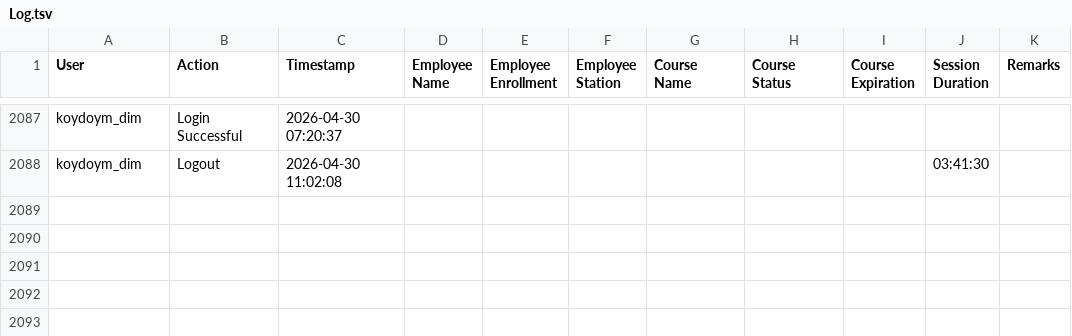
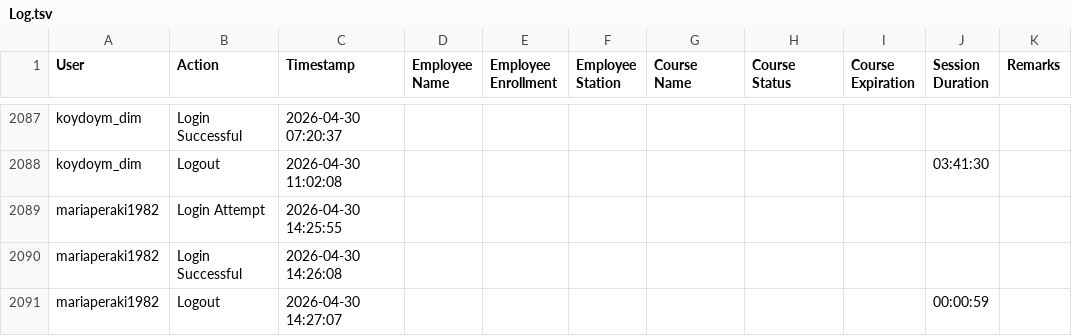
Before and after one commit to Ntiablo/TrainingOverview, a TSV file: Log.tsv, drawn as a sheet; only a part is shown, gaps mark what is left out; the diff names each change by its address in the sheet, - before the commit and + after, or states it on an @@ line.

Commit message:
Append new log entries to file

```diff
--- a/Log.tsv
+++ b/Log.tsv
+row 2089: mariaperaki1982 | Login Attempt | 2026-04-30 14:25:55
+row 2090: mariaperaki1982 | Login Successful | 2026-04-30 14:26:08
+row 2091: mariaperaki1982 | Logout | 2026-04-30 14:27:07 |  |  |  |  |  |  | 00:00:59
```
